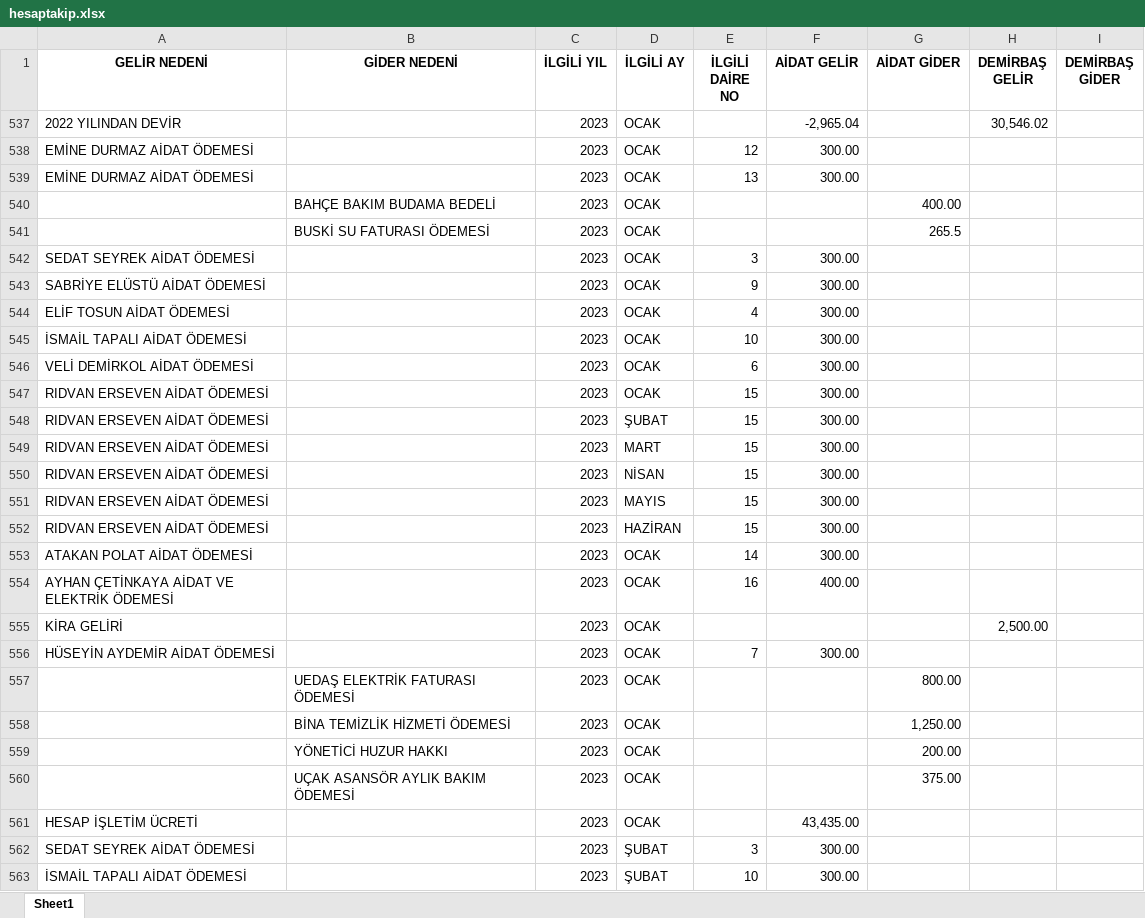
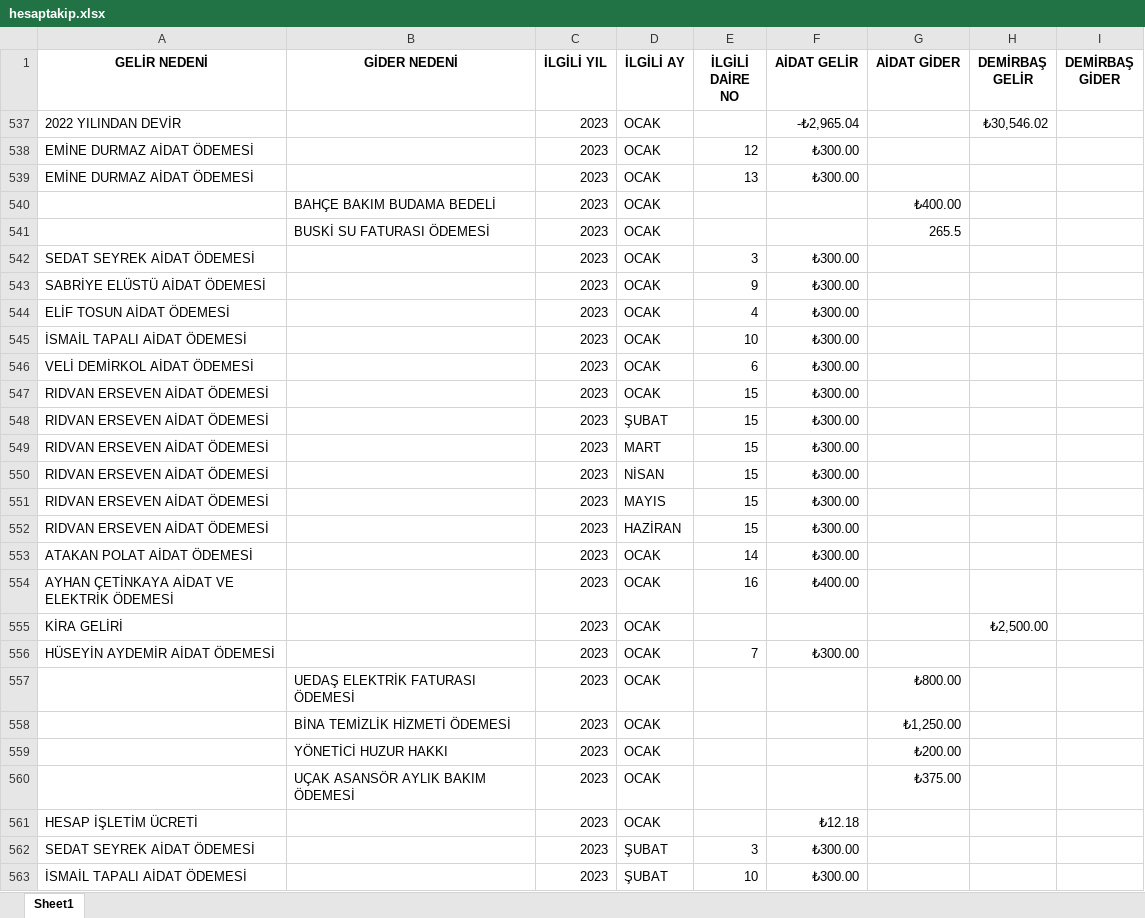
Before and after one commit to canyucelkarakaya/melikkenthesap, an Excel workbook: hesaptakip.xlsx, sheet Sheet1, drawn as a sheet; only a part is shown; values as stored, in another font and other column widths than the file's, no borders; the diff covers the shown part only; the diff names each change by its address in the sheet, - before the commit and + after, or states it on an @@ line.

Commit message:
Update hesaptakip.xlsx

```diff
--- a/hesaptakip.xlsx (sheet Sheet1)
+++ b/hesaptakip.xlsx (sheet Sheet1)
-F537 (AİDAT GELİR): -2,965.04
+F537 (AİDAT GELİR): -₺2,965.04
-H537 (DEMİRBAŞ GELİR): 30,546.02
+H537 (DEMİRBAŞ GELİR): ₺30,546.02
-F538:F539 (AİDAT GELİR): 300.00
+F538:F539 (AİDAT GELİR): ₺300.00
-G540 (AİDAT GİDER): 400.00
+G540 (AİDAT GİDER): ₺400.00
-F542:F553 (AİDAT GELİR): 300.00
+F542:F553 (AİDAT GELİR): ₺300.00
-F554 (AİDAT GELİR): 400.00
+F554 (AİDAT GELİR): ₺400.00
-H555 (DEMİRBAŞ GELİR): 2,500.00
+H555 (DEMİRBAŞ GELİR): ₺2,500.00
-F556 (AİDAT GELİR): 300.00
+F556 (AİDAT GELİR): ₺300.00
-G557 (AİDAT GİDER): 800.00
+G557 (AİDAT GİDER): ₺800.00
-G558 (AİDAT GİDER): 1,250.00
+G558 (AİDAT GİDER): ₺1,250.00
-G559 (AİDAT GİDER): 200.00
+G559 (AİDAT GİDER): ₺200.00
-G560 (AİDAT GİDER): 375.00
+G560 (AİDAT GİDER): ₺375.00
-F561 (AİDAT GELİR): 43,435.00
+F561 (AİDAT GELİR): ₺12.18
-F562:F563 (AİDAT GELİR): 300.00
+F562:F563 (AİDAT GELİR): ₺300.00
```
Also changed, not shown: 104 edited cells elsewhere in this sheet.
